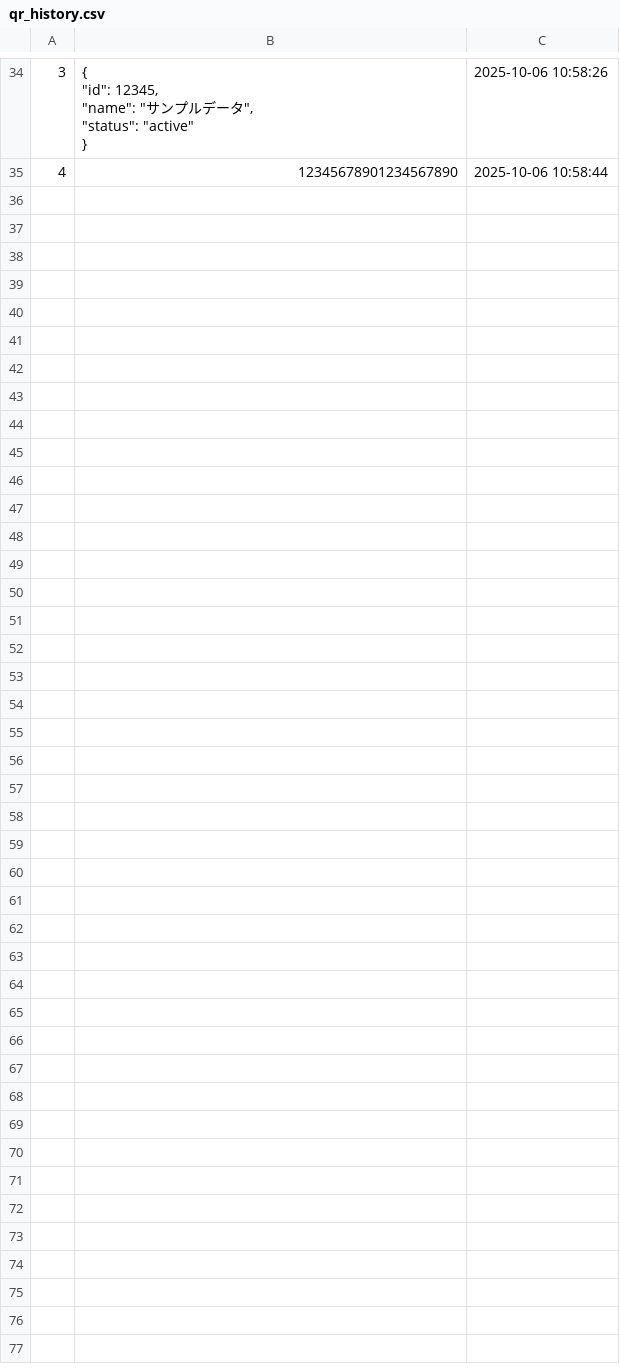
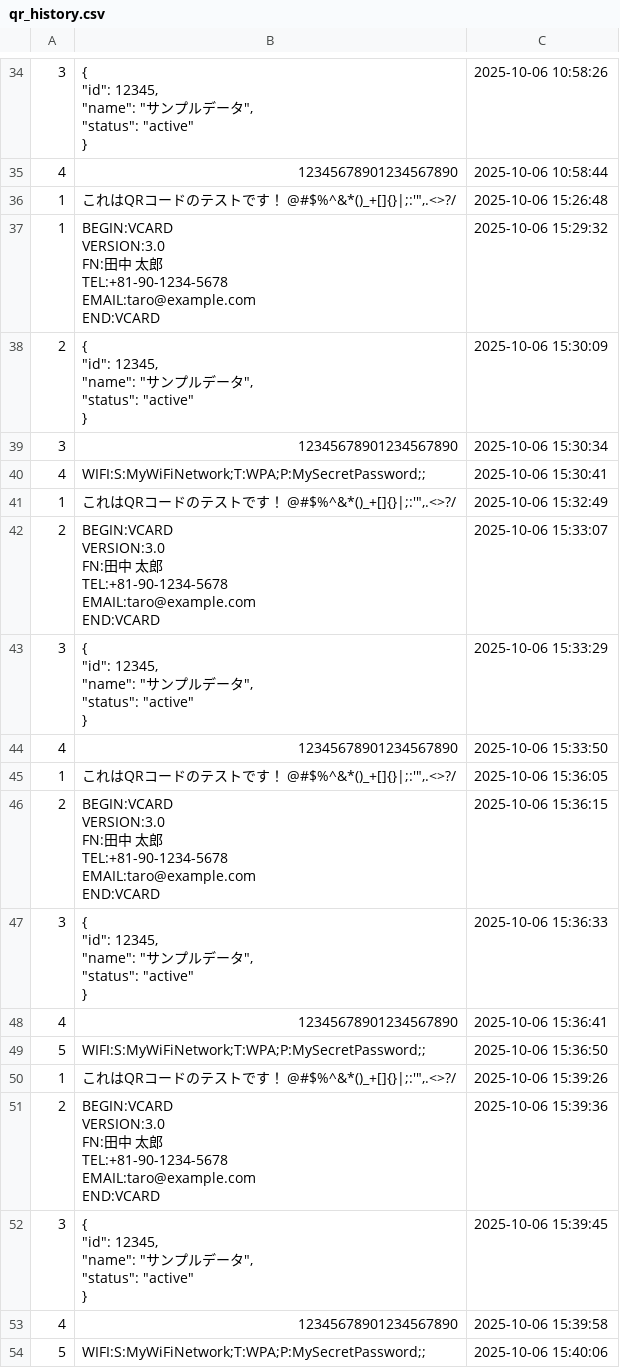
Before and after one commit to mina-52/camera, a CSV file: qr_history.csv, drawn as a sheet; only a part is shown, gaps mark what is left out; ↵ is a line break in a cell; the diff names each change by its address in the sheet, - before the commit and + after, or states it on an @@ line.

```diff
--- a/qr_history.csv
+++ b/qr_history.csv
+row 36: 1 | これはQRコードのテストです！ @#$%^&*()_+[]{}|;:'",.<>?/ | 2025-10-06 15:26:48
+row 37: 1 | BEGIN:VCARD ↵ VERSION:3.0 ↵ FN:田中 太郎 ↵ TEL:+81-90-1234-5678 ↵ EMAIL:taro@example.com ↵ END:VCARD | 2025-10-06 15:29:32
+row 38: 2 | { ↵ "id": 12345, ↵ "name": "サンプルデータ", ↵ "status": "active" ↵ } | 2025-10-06 15:30:09
+row 39: 3 | 12345678901234567890 | 2025-10-06 15:30:34
+row 40: 4 | WIFI:S:MyWiFiNetwork;T:WPA;P:MySecretPassword;; | 2025-10-06 15:30:41
+row 41: 1 | これはQRコードのテストです！ @#$%^&*()_+[]{}|;:'",.<>?/ | 2025-10-06 15:32:49
+row 42: 2 | BEGIN:VCARD ↵ VERSION:3.0 ↵ FN:田中 太郎 ↵ TEL:+81-90-1234-5678 ↵ EMAIL:taro@example.com ↵ END:VCARD | 2025-10-06 15:33:07
+row 43: 3 | { ↵ "id": 12345, ↵ "name": "サンプルデータ", ↵ "status": "active" ↵ } | 2025-10-06 15:33:29
+row 44: 4 | 12345678901234567890 | 2025-10-06 15:33:50
+row 45: 1 | これはQRコードのテストです！ @#$%^&*()_+[]{}|;:'",.<>?/ | 2025-10-06 15:36:05
+row 46: 2 | BEGIN:VCARD ↵ VERSION:3.0 ↵ FN:田中 太郎 ↵ TEL:+81-90-1234-5678 ↵ EMAIL:taro@example.com ↵ END:VCARD | 2025-10-06 15:36:15
+row 47: 3 | { ↵ "id": 12345, ↵ "name": "サンプルデータ", ↵ "status": "active" ↵ } | 2025-10-06 15:36:33
+row 48: 4 | 12345678901234567890 | 2025-10-06 15:36:41
+row 49: 5 | WIFI:S:MyWiFiNetwork;T:WPA;P:MySecretPassword;; | 2025-10-06 15:36:50
+row 50: 1 | これはQRコードのテストです！ @#$%^&*()_+[]{}|;:'",.<>?/ | 2025-10-06 15:39:26
+row 51: 2 | BEGIN:VCARD ↵ VERSION:3.0 ↵ FN:田中 太郎 ↵ TEL:+81-90-1234-5678 ↵ EMAIL:taro@example.com ↵ END:VCARD | 2025-10-06 15:39:36
+row 52: 3 | { ↵ "id": 12345, ↵ "name": "サンプルデータ", ↵ "status": "active" ↵ } | 2025-10-06 15:39:45
+row 53: 4 | 12345678901234567890 | 2025-10-06 15:39:58
+row 54: 5 | WIFI:S:MyWiFiNetwork;T:WPA;P:MySecretPassword;; | 2025-10-06 15:40:06
```
Also changed, not shown: 1 other file.
